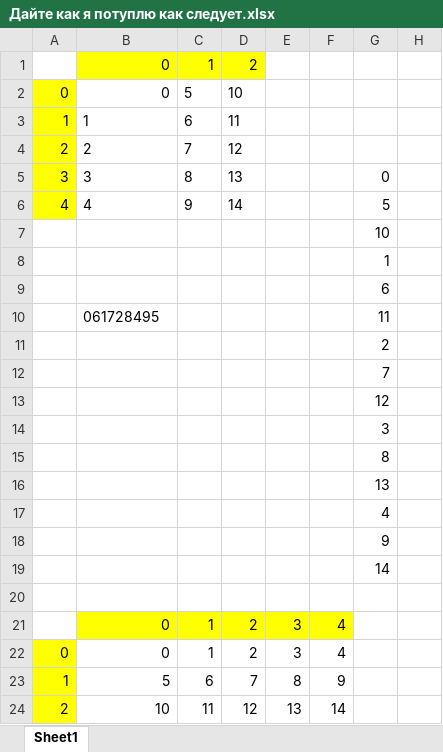
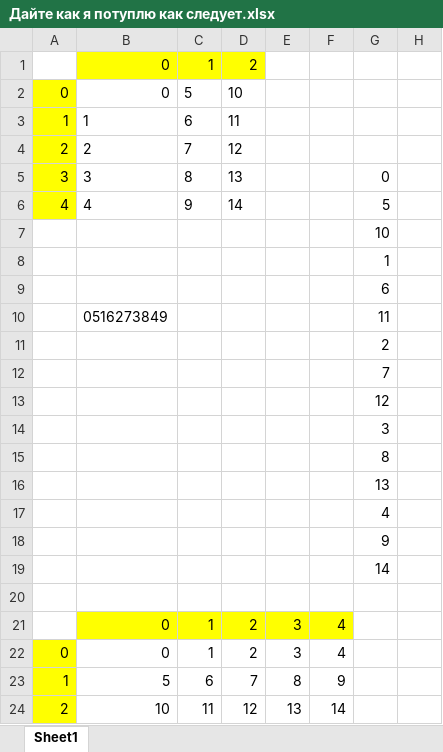
Before and after one commit to PainChopper/SymmetricCryptographicAlgorithms, an Excel workbook: SimpleTransposition/Дайте как я потуплю как следует.xlsx, sheet Sheet1, drawn as a sheet; only a part is shown; values as stored, in another font and other column widths than the file's, no borders; the diff names each change by its address in the sheet, - before the commit and + after, or states it on an @@ line.

Commit message:
Последний эксель. Потимизировать ничего не буду.

```diff
--- a/SimpleTransposition/Дайте как я потуплю как следует.xlsx (sheet Sheet1)
+++ b/SimpleTransposition/Дайте как я потуплю как следует.xlsx (sheet Sheet1)
-B10: 061728495
+B10: 0516273849
```
